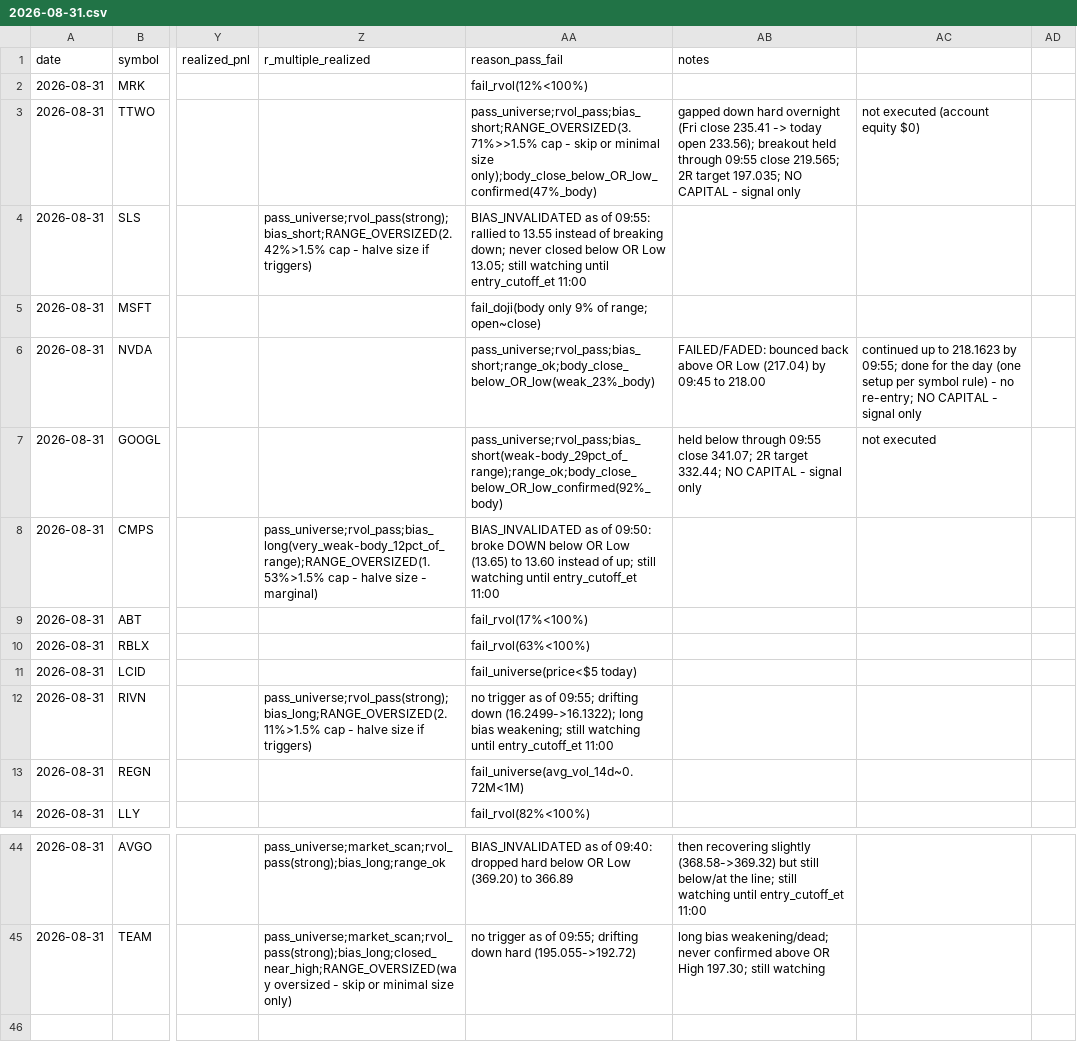
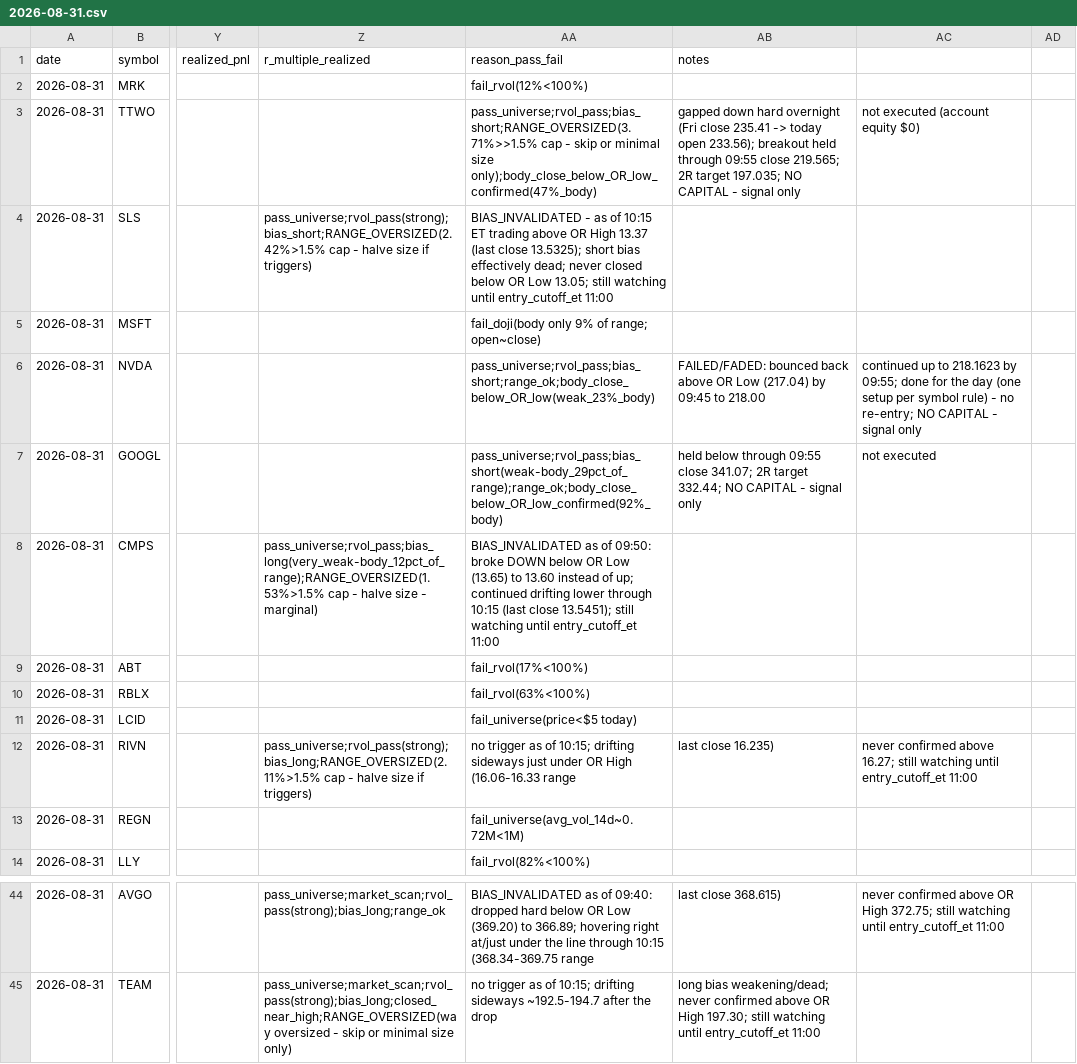
Before and after one commit to ssb0004-byte/trading, a CSV file: logs/trades/2026-08-31.csv, drawn as a sheet; only a part is shown, gaps mark what is left out; the diff covers the shown part only; the diff names each change by its address in the sheet, - before the commit and + after, or states it on an @@ line.

```diff
--- a/logs/trades/2026-08-31.csv
+++ b/logs/trades/2026-08-31.csv
-AA4 (reason_pass_fail): BIAS_INVALIDATED as of 09:55: rallied to 13.55 instead of breaking down; never closed…
+AA4 (reason_pass_fail): BIAS_INVALIDATED - as of 10:15 ET trading above OR High 13.37 (last close 13.5325); short bias effectively dead; never closed…
-AA8 (reason_pass_fail): …of up; still watching…
+AA8 (reason_pass_fail): …of up; continued drifting lower through 10:15 (last close 13.5451); still watching…
-AA12 (reason_pass_fail): …as of 09:55; drifting down (16.2499->16.1322); long bias weakening; still watching until entry_cutoff_et 11:00
+AA12 (reason_pass_fail): …as of 10:15; drifting sideways just under OR High (16.06-16.33 range
-AB12 (notes): (empty)
+AB12 (notes): last close 16.235)
-AC12: (empty)
+AC12: never confirmed above 16.27; still watching until entry_cutoff_et 11:00
-AA44 (reason_pass_fail): …(369.20) to 366.89
+AA44 (reason_pass_fail): …(369.20) to 366.89; hovering right at/just under the line through 10:15 (368.34-369.75 range
-AB44 (notes): then recovering slightly (368.58->369.32) but still below/at the line; still watching until entry_cutoff_et 11:00
+AB44 (notes): last close 368.615)
-AC44: (empty)
+AC44: never confirmed above OR High 372.75; still watching until entry_cutoff_et 11:00
-AA45 (reason_pass_fail): …as of 09:55; drifting down hard (195.055->192.72)
+AA45 (reason_pass_fail): …as of 10:15; drifting sideways ~192.5-194.7 after the drop
-AB45 (notes): …still watching
+AB45 (notes): …still watching until entry_cutoff_et 11:00
```
Also changed, not shown: 47 edited cells elsewhere in this file.
